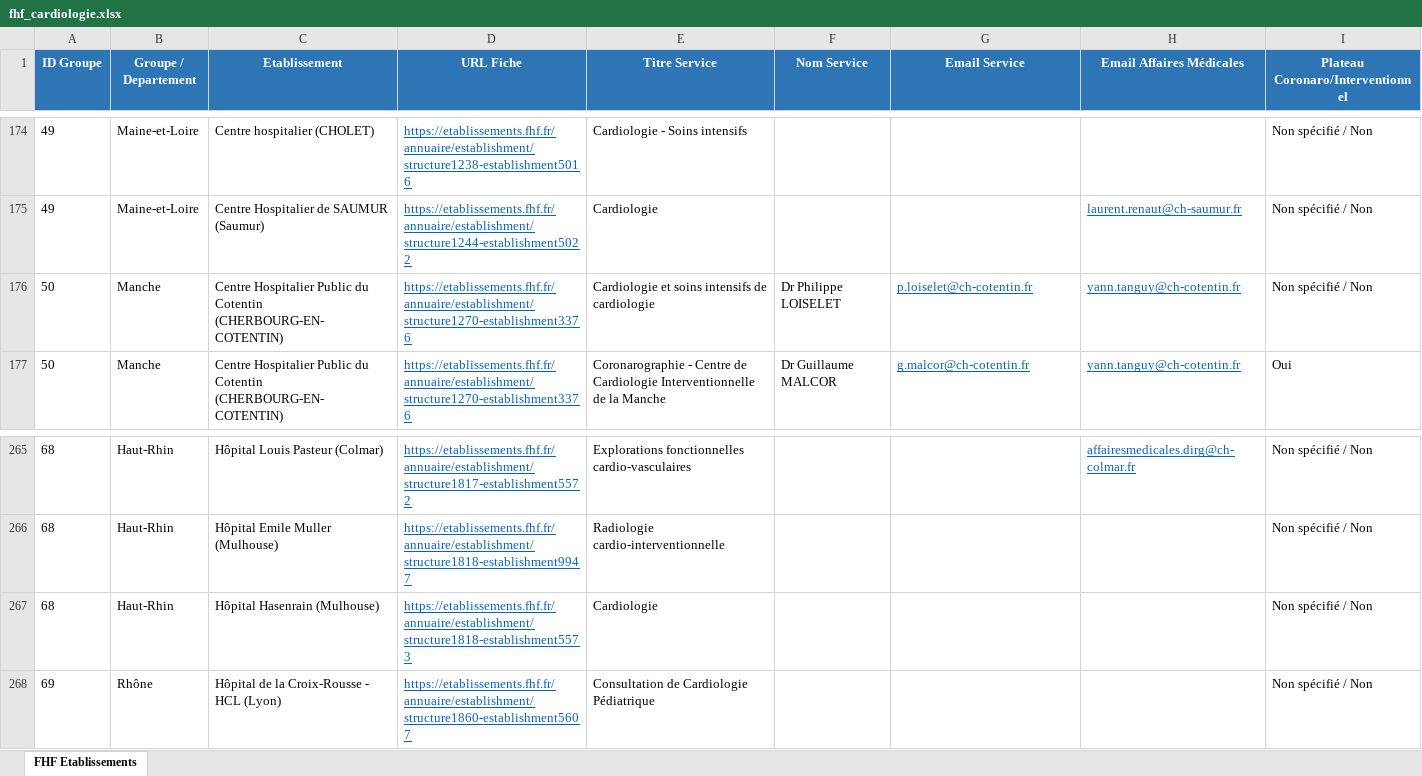
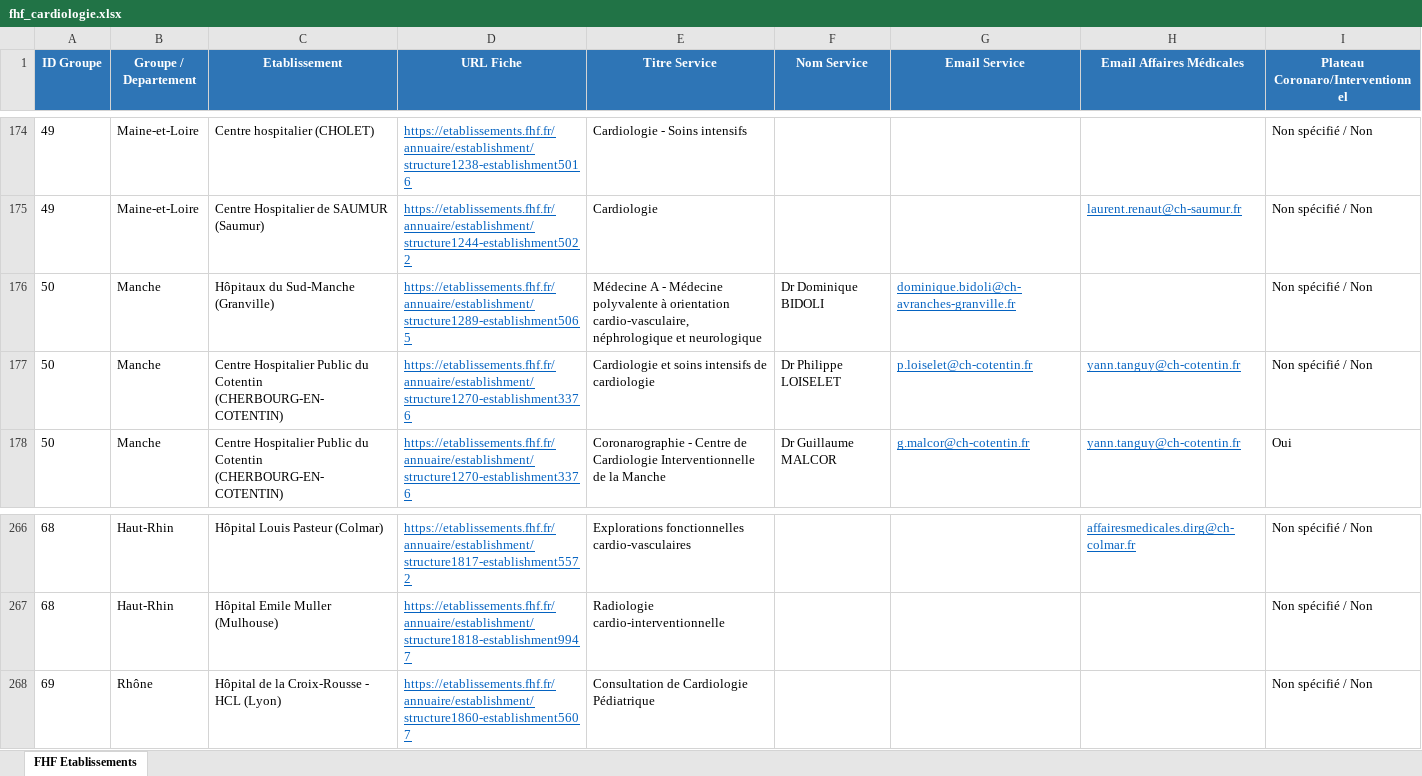
Before and after one commit to rachadkm-ai/scrap, an Excel workbook: fhf_cardiologie.xlsx, sheet FHF Etablissements, drawn as a sheet; only a part is shown, gaps mark what is left out; values as stored, in another font and other column widths than the file's, no borders; removed rows and columns are numbered as before the commit, all else as after; the diff names each change by its address in the sheet, - before the commit and + after, or states it on an @@ line.

```diff
--- a/fhf_cardiologie.xlsx (sheet FHF Etablissements)
+++ b/fhf_cardiologie.xlsx (sheet FHF Etablissements)
+row 176: 50 | Manche | Hôpitaux du Sud-Manche (Granville) | https://etablissements.fhf.fr/annuaire/establishment/structure1289-establishment5065 | Médecine A - Médecine polyvalente à orientation cardio-vasculaire, néphrologique et neurologique | Dr Dominique BIDOLI | dominique.bidoli@ch-avranches-granville.fr |  | Non spécifié / Non
-row 267: 68 | Haut-Rhin | Hôpital Hasenrain (Mulhouse) | https://etablissements.fhf.fr/annuaire/establishment/structure1818-establishment5573 | Cardiologie |  |  |  | Non spécifié / Non
```
Also changed, not shown: 2 other files.
